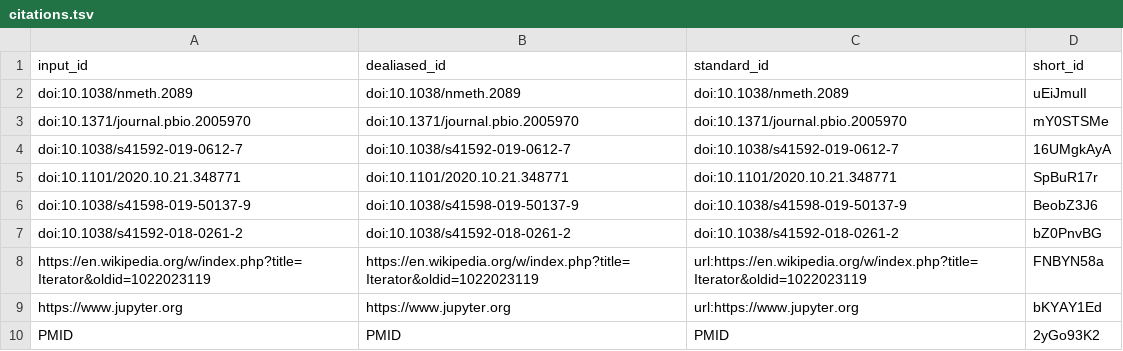
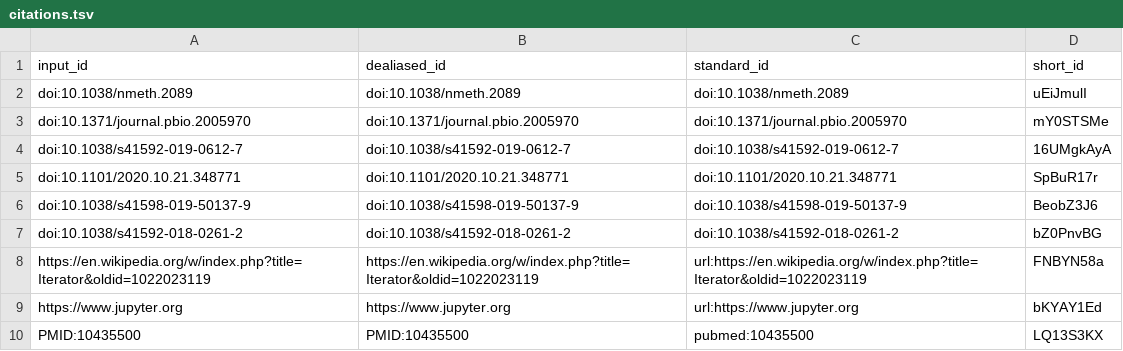
Before and after one commit to samuelorion/methods_paper, a TSV file: citations.tsv, drawn as a sheet; removed rows and columns are numbered as before the commit, all else as after; the diff names each change by its address in the sheet, - before the commit and + after, or states it on an @@ line.

```diff
--- a/citations.tsv
+++ b/citations.tsv
-row 10: PMID | PMID | PMID | 2yGo93K2
+row 10: PMID:10435500 | PMID:10435500 | pubmed:10435500 | LQ13S3KX
```
Also changed, not shown: 5 other files.
